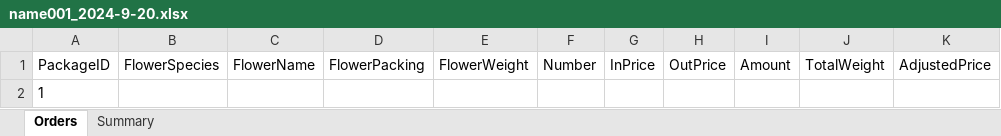
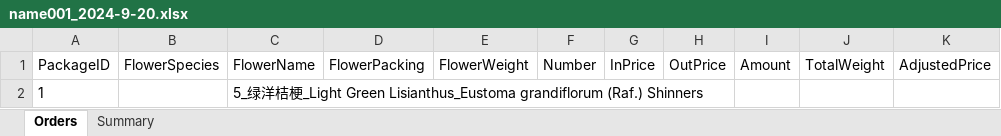
Before and after one commit to Y-small-space/FlowerShopWeb, an Excel workbook: DateBase/orders/name001_2024-9-20.xlsx, sheet Orders, drawn as a sheet; only a part is shown; values as stored, in another font and other column widths than the file's, no borders; the diff names each change by its address in the sheet, - before the commit and + after, or states it on an @@ line.

Commit message:
Update DateBase/orders/name001_2024-9-20.xlsx

```diff
--- a/DateBase/orders/name001_2024-9-20.xlsx (sheet Orders)
+++ b/DateBase/orders/name001_2024-9-20.xlsx (sheet Orders)
-C2: (empty)
+C2: 5_绿洋桔梗_Light Green Lisianthus_Eustoma grandiflorum (Raf.) Shinners
```
